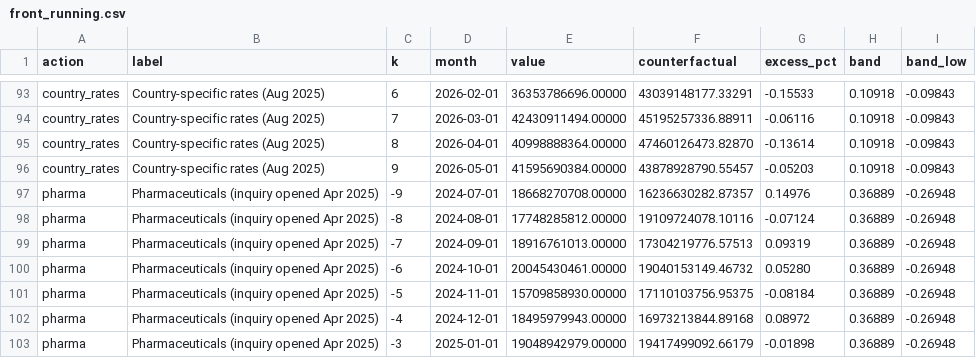
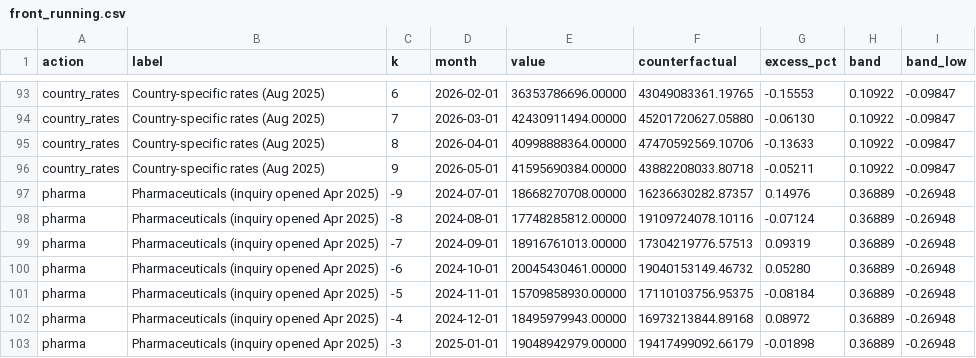
Before and after one commit to johnpospisil/tariff-pass-through, a CSV file: data/published/front_running.csv, drawn as a sheet; only a part is shown, gaps mark what is left out; the diff covers the shown part only; the diff names each change by its address in the sheet, - before the commit and + after, or states it on an @@ line.

```diff
--- a/data/published/front_running.csv
+++ b/data/published/front_running.csv
-F93 (counterfactual): 43039148177.33291
+F93 (counterfactual): 43049083361.19765
-G93 (excess_pct): -0.15533
+G93 (excess_pct): -0.15553
-H93:H96 (band): 0.10918
+H93:H96 (band): 0.10922
-I93:I96 (band_low): -0.09843
+I93:I96 (band_low): -0.09847
-F94 (counterfactual): 45195257336.88911
+F94 (counterfactual): 45201720627.05880
-G94 (excess_pct): -0.06116
+G94 (excess_pct): -0.06130
-F95 (counterfactual): 47460126473.82870
+F95 (counterfactual): 47470592569.10706
-G95 (excess_pct): -0.13614
+G95 (excess_pct): -0.13633
-F96 (counterfactual): 43878928790.55457
+F96 (counterfactual): 43882208033.80718
-G96 (excess_pct): -0.05203
+G96 (excess_pct): -0.05211
```
Also changed, not shown: 60 edited cells elsewhere in this file, data/published/border_pt.csv, data/published/front_running_summary.csv, 17 other files.
